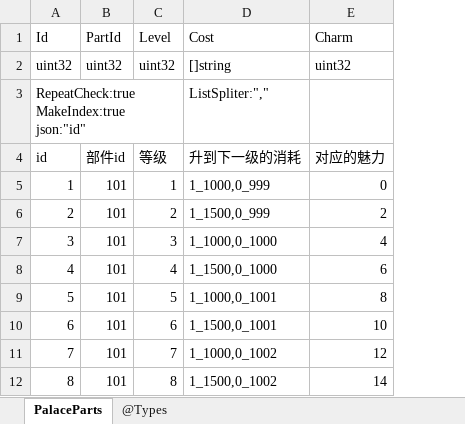
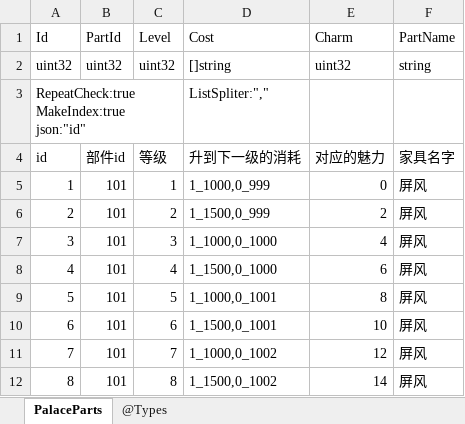
Before and after one commit to gaozhengshuang/familyfight, an Excel workbook: docs/excel/PalacePart.xlsx, sheet PalaceParts, drawn as a sheet; only a part is shown; values as stored, in another font and other column widths than the file's, no borders; the diff names each change by its address in the sheet, - before the commit and + after, or states it on an @@ line.

Commit message:
表格提交

```diff
--- a/docs/excel/PalacePart.xlsx (sheet PalaceParts)
+++ b/docs/excel/PalacePart.xlsx (sheet PalaceParts)
+column F (PartName), rows 2-12: string |  | 家具名字 | 屏风 | 屏风 | 屏风 | 屏风 | 屏风 | 屏风 | 屏风 | 屏风
```
